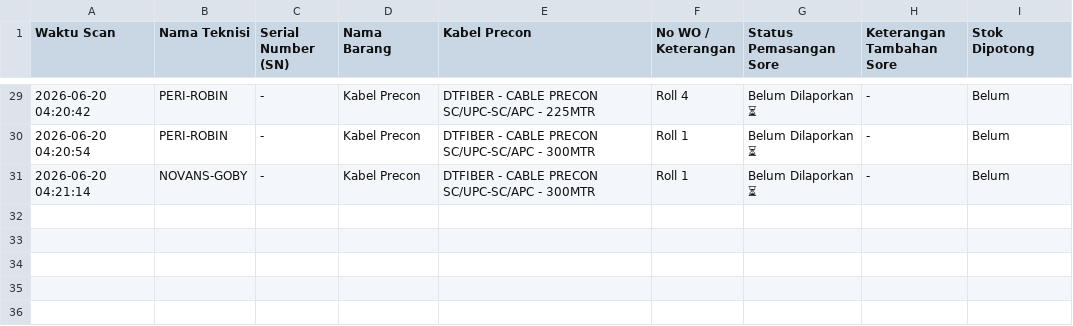
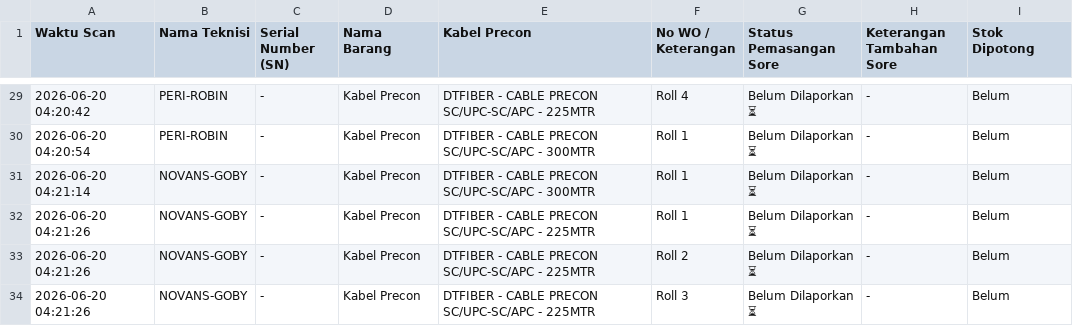
Before and after one commit to jrn999/gudang-ikr, a CSV file: log_harian.csv, drawn as a sheet; only a part is shown, gaps mark what is left out; the diff names each change by its address in the sheet, - before the commit and + after, or states it on an @@ line.

Commit message:
Auto-Update Log 2026-06-20 04:21

```diff
--- a/log_harian.csv
+++ b/log_harian.csv
+row 32: 2026-06-20 04:21:26 | NOVANS-GOBY | - | Kabel Precon | DTFIBER - CABLE PRECON SC/UPC-SC/APC - 225MTR | Roll 1 | Belum Dilaporkan ⏳ | - | Belum
+row 33: 2026-06-20 04:21:26 | NOVANS-GOBY | - | Kabel Precon | DTFIBER - CABLE PRECON SC/UPC-SC/APC - 225MTR | Roll 2 | Belum Dilaporkan ⏳ | - | Belum
+row 34: 2026-06-20 04:21:26 | NOVANS-GOBY | - | Kabel Precon | DTFIBER - CABLE PRECON SC/UPC-SC/APC - 225MTR | Roll 3 | Belum Dilaporkan ⏳ | - | Belum
```
